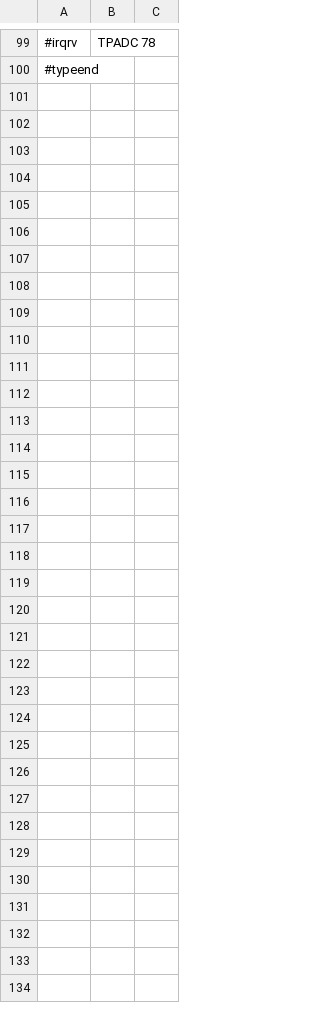
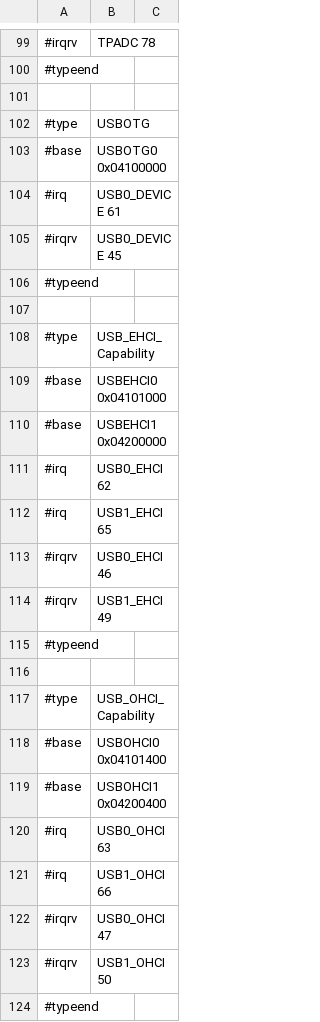
Before and after one commit to ua1arn/hftrx, a CSV file: tools/genregdefs/aw_f133_t113x/memortmap_t113x.csv, drawn as a sheet; only a part is shown, gaps mark what is left out.

Commit message:
build fix, renames, re-generate device.h files

```diff
--- a/tools/genregdefs/aw_f133_t113x/memortmap_t113x.csv
+++ b/tools/genregdefs/aw_f133_t113x/memortmap_t113x.csv
@@ -100 +100,25 @@
 #typeend;
+
+#type; USBOTG
+#base; USBOTG0 0x04100000
+#irq; USB0_DEVICE 61
+#irqrv; USB0_DEVICE 45
+#typeend;
+
+#type; USB_EHCI_Capability
+#base; USBEHCI0 0x04101000
+#base; USBEHCI1 0x04200000
+#irq; USB0_EHCI 62
+#irq; USB1_EHCI 65
+#irqrv; USB0_EHCI 46
+#irqrv; USB1_EHCI 49
+#typeend;
+
+#type; USB_OHCI_Capability
+#base; USBOHCI0 0x04101400
+#base; USBOHCI1 0x04200400
+#irq; USB0_OHCI 63
+#irq; USB1_OHCI 66
+#irqrv; USB0_OHCI 47
+#irqrv; USB1_OHCI 50
+#typeend;
```
Also changed, not shown: 20 other files.
